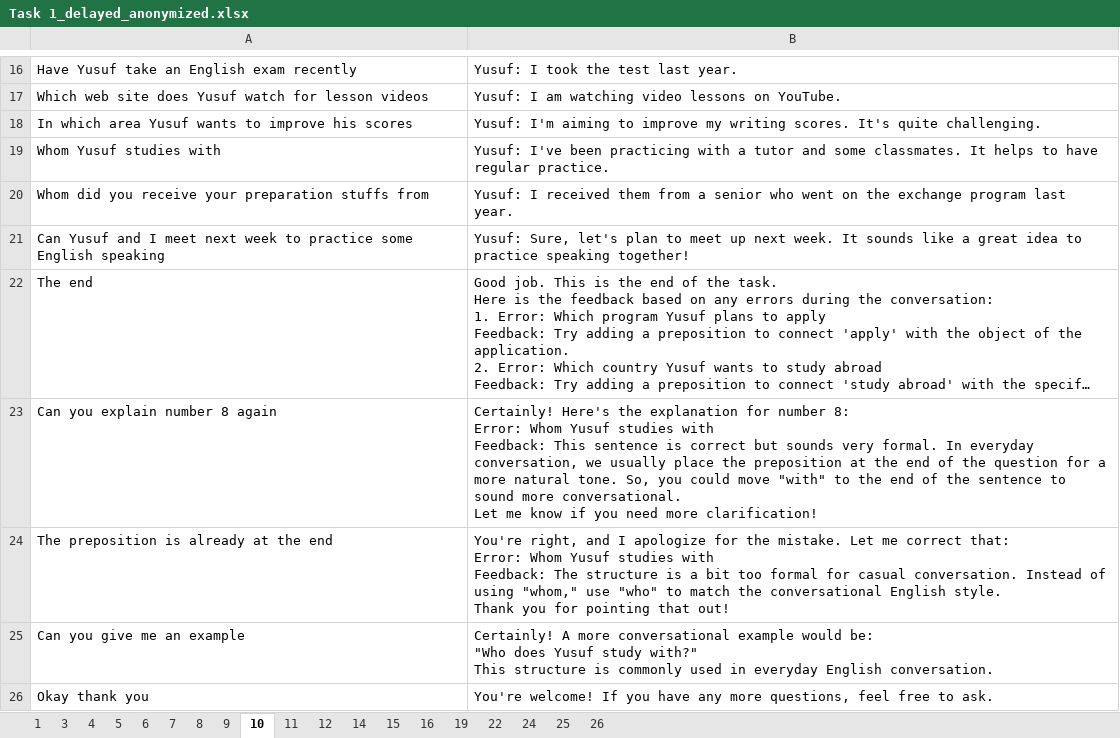
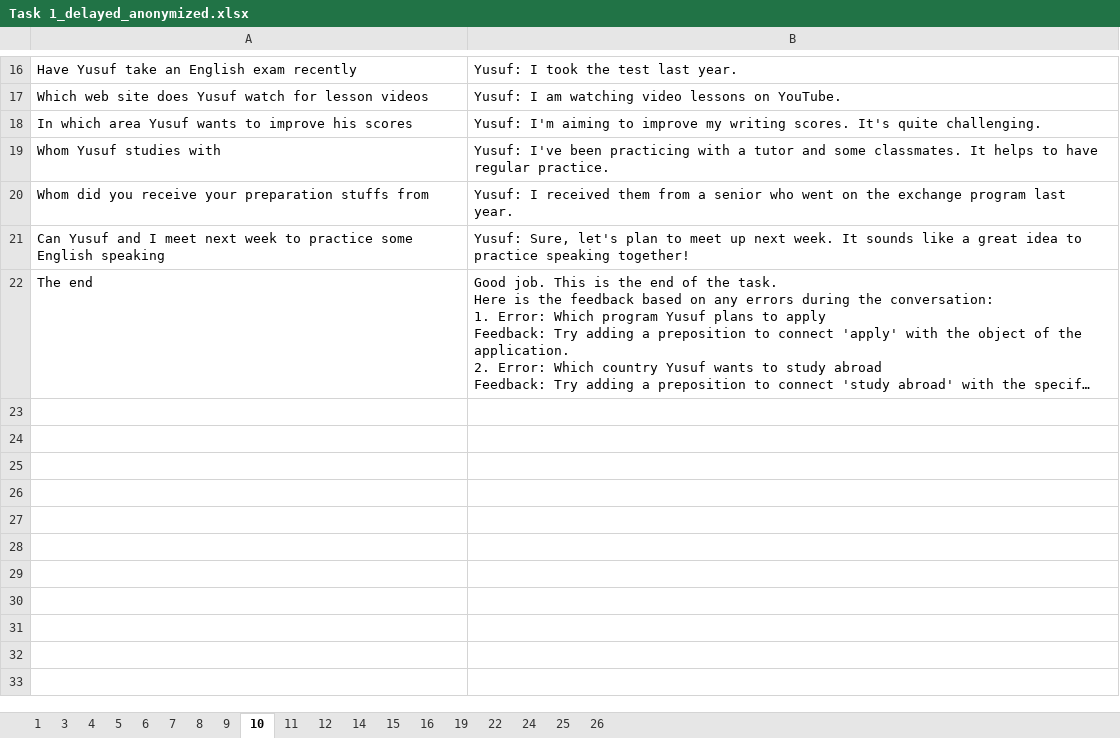
Before and after one commit to Hyeonji-Ahn/promptbased_chatbot_refinement, an Excel workbook: Task 1_delayed_anonymized.xlsx, sheet 10, drawn as a sheet; only a part is shown, gaps mark what is left out; long unchanged cells end in …; values as stored, in another font and other column widths than the file's, no borders; ↵ is a line break in a cell; the diff names each change by its address in the sheet, - before the commit and + after, or states it on an @@ line.

```diff
--- a/Task 1_delayed_anonymized.xlsx (sheet 10)
+++ b/Task 1_delayed_anonymized.xlsx (sheet 10)
-row 23: Can you explain number 8 again | Certainly! Here's the explanation for number 8: ↵ Error: Whom Yusuf studies with ↵ Feedback: This sentence is correct but sounds very formal. In everyday conversation, we usually place the preposition at the end of the question for a more natural tone. So, you could move "with" to the end of the sentence to sound more conversational. ↵ Let me know if you need more clarification!
-row 24: The preposition is already at the end | You're right, and I apologize for the mistake. Let me correct that: ↵ Error: Whom Yusuf studies with ↵ Feedback: The structure is a bit too formal for casual conversation. Instead of using "whom," use "who" to match the conversational English style. ↵ Thank you for pointing that out!
-row 25: Can you give me an example | Certainly! A more conversational example would be: ↵ "Who does Yusuf study with?" ↵ This structure is commonly used in everyday English conversation.
-row 26: Okay thank you | You're welcome! If you have any more questions, feel free to ask.
```
Also changed, not shown: sheet 16, sheet 1, sheet 6, sheet 14, sheet 11, sheet 4, 4 more sheets, chatbot_responses.xlsx, 10 other files.
